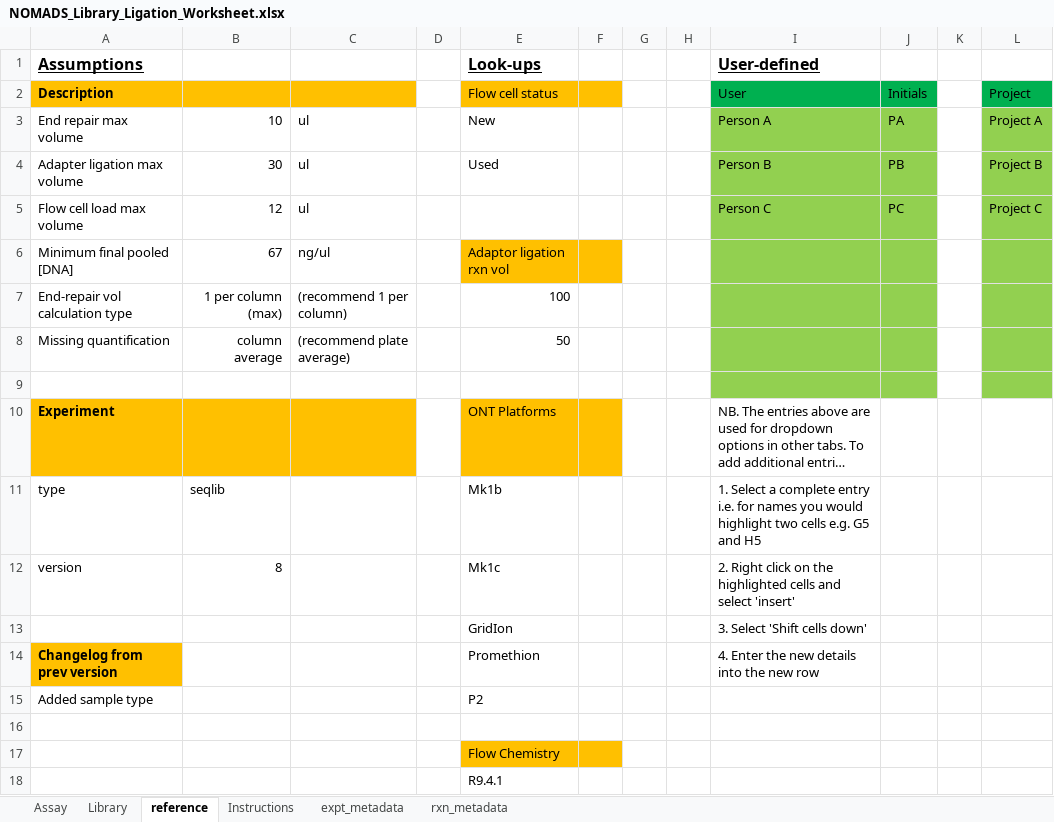
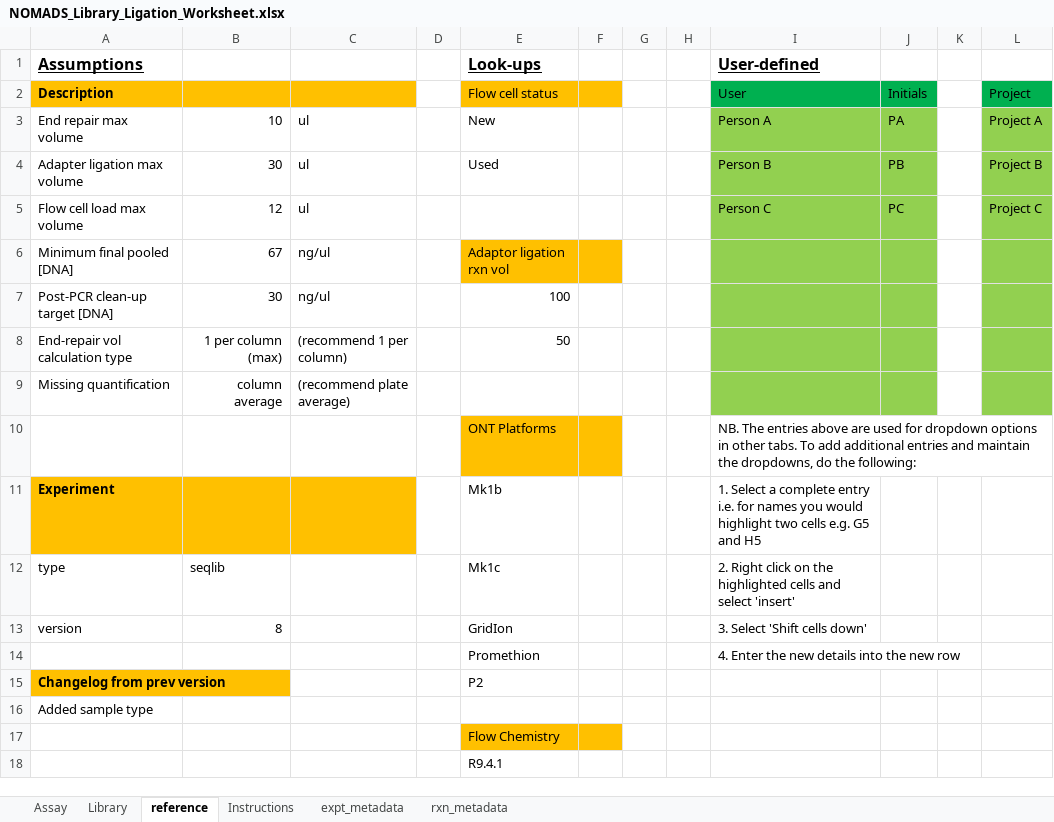
Before and after one commit to nomads-community/warehouse, an Excel workbook: templates/NOMADS_Library_Ligation_Worksheet.xlsx, sheet reference, drawn as a sheet; only a part is shown; long unchanged cells end in …; values as stored, in another font and other column widths than the file's, no borders; removed rows and columns are numbered as before the commit, all else as after; the diff names each change by its address in the sheet, - before the commit and + after, or states it on an @@ line.

```diff
--- a/templates/NOMADS_Library_Ligation_Worksheet.xlsx (sheet reference)
+++ b/templates/NOMADS_Library_Ligation_Worksheet.xlsx (sheet reference)
+row 7: Post-PCR clean-up target [DNA] | 30 | ng/ul |  | 100
-E8 (Look-ups): 100
+E8 (Look-ups): 50
-E9 (Look-ups): 50
+E9 (Look-ups): (empty)
-row 9: (empty)
-A10 (Assumptions): Experiment
+A10 (Assumptions): (empty)
-A10:C10 fill: #FFC000
+A10:C10 fill: none
+row 11: Experiment |  |  |  | Mk1b |  |  |  | 1. Select a complete entry i.e. for names you would highlight two cells e.g. G5 and H5
-E12 (Look-ups): Mk1b
+E12 (Look-ups): Mk1c
-I12 (User-defined): 1. Select a complete entry i.e. for names you would highlight two cells e.g. G5 and H5
+I12 (User-defined): 2. Right click on the highlighted cells and select 'insert'
-E13 (Look-ups): Mk1c
+E13 (Look-ups): GridIon
-I13 (User-defined): 2. Right click on the highlighted cells and select 'insert'
+I13 (User-defined): 3. Select 'Shift cells down'
-row 13:  |  |  |  | GridIon |  |  |  | 3. Select 'Shift cells down'
-A14 (Assumptions): Changelog from prev version
+A14 (Assumptions): (empty)
-A14 fill: #FFC000
+A14 fill: none
+row 15: Changelog from prev version |  |  |  | P2
-E16 (Look-ups): P2
+E16 (Look-ups): (empty)
-row 16: (empty)
```
Also changed, not shown: templates/NOMADS_Library_Rapid_Worksheet.xlsx, templates/NOMADS_PCR_Worksheet.xlsx.
